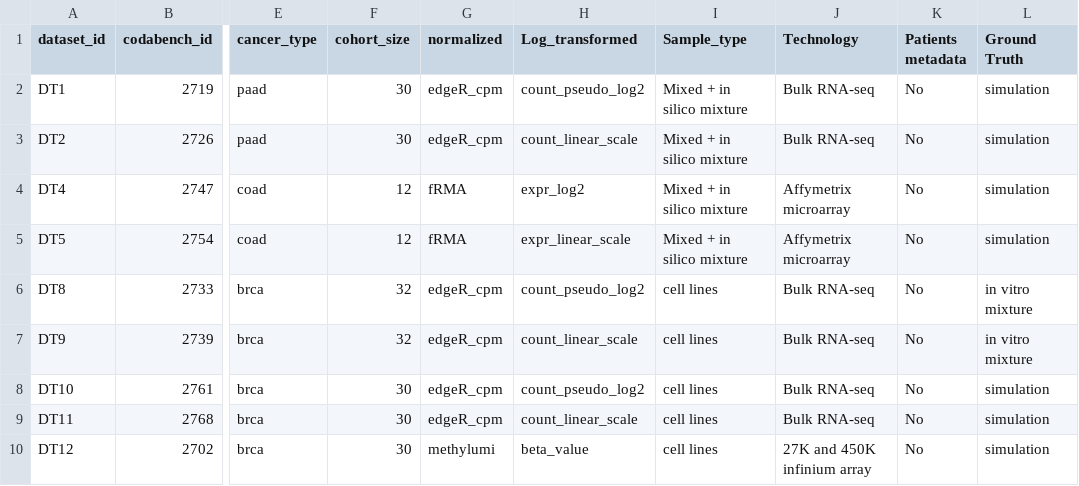
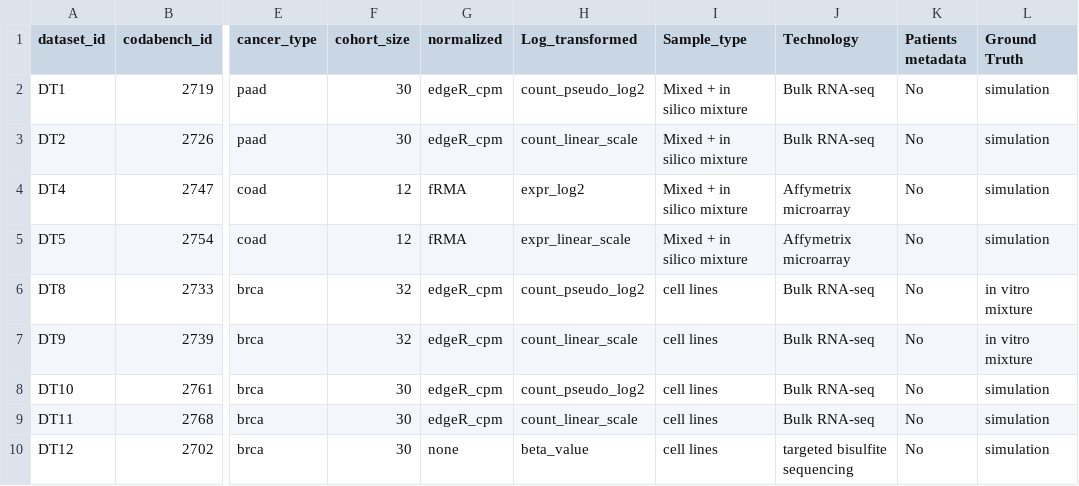
Before and after one commit to cancer-heterogeneity/cancer-heterogeneity.github.io, a CSV file: meteor_files/reference_dataset_description.csv, drawn as a sheet; only a part is shown, gaps mark what is left out; the diff names each change by its address in the sheet, - before the commit and + after, or states it on an @@ line.

```diff
--- a/meteor_files/reference_dataset_description.csv
+++ b/meteor_files/reference_dataset_description.csv
-G10 (normalized): methylumi
+G10 (normalized): none
-J10 (Technology): 27K and 450K infinium array
+J10 (Technology): targeted bisulfite sequencing
```
Also changed, not shown: 3 other files.
